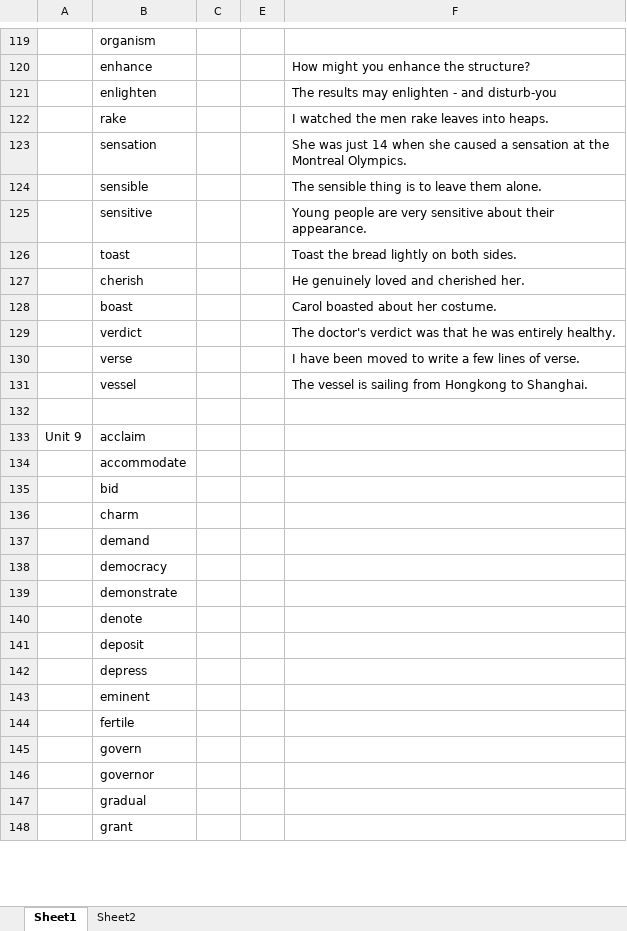
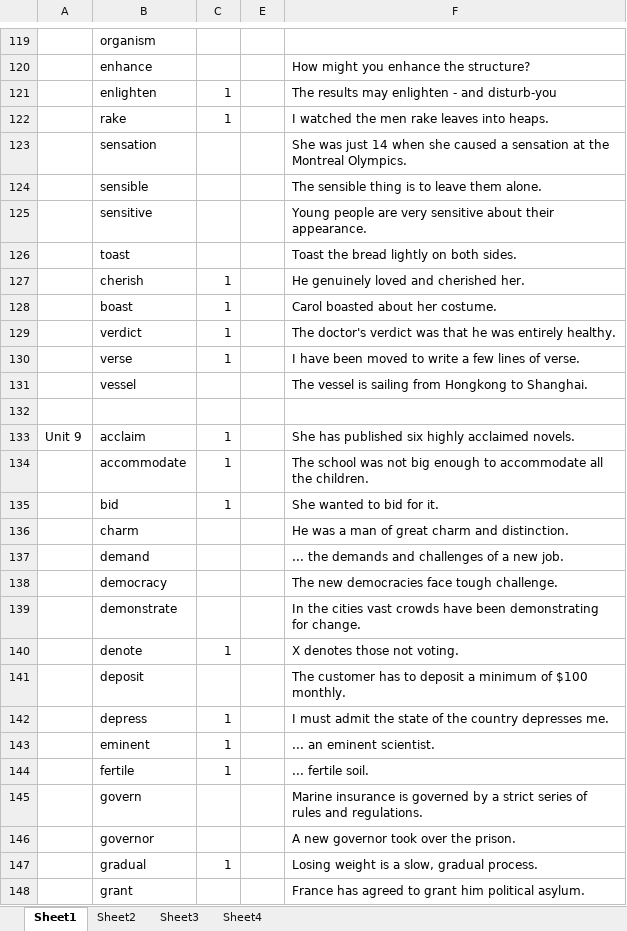
Before and after one commit to yuanlinhu/summary, an Excel workbook: vocabulary.xlsx, sheet Sheet1, drawn as a sheet; only a part is shown, gaps mark what is left out; values as stored, in another font and other column widths than the file's, no cell formats; the diff covers the shown part only; the diff names each change by its address in the sheet, - before the commit and + after, or states it on an @@ line.

```diff
--- a/vocabulary.xlsx (sheet Sheet1)
+++ b/vocabulary.xlsx (sheet Sheet1)
+sheet tab: Sheet3
+sheet tab: Sheet4
-C121:C122: (empty)
+C121:C122: 1
-C127:C130: (empty)
+C127:C130: 1
-C133:C135: (empty)
+C133:C135: 1
-F133: (empty)
+F133: She has published six highly acclaimed novels.
-F134: (empty)
+F134: The school was not big enough to accommodate all the children.
-F135: (empty)
+F135: She wanted to bid for it.
-F136: (empty)
+F136: He was a man of great charm and distinction.
-F137: (empty)
+F137: ... the demands and challenges of a new job.
-F138: (empty)
+F138: The new democracies face tough challenge.
-F139: (empty)
+F139: In the cities vast crowds have been demonstrating for change.
-C140: (empty)
+C140: 1
-F140: (empty)
+F140: X denotes those not voting.
-F141: (empty)
+F141: The customer has to deposit a minimum of $100 monthly.
-C142:C144: (empty)
+C142:C144: 1
-F142: (empty)
+F142: I must admit the state of the country depresses me.
-F143: (empty)
+F143: ... an eminent scientist.
-F144: (empty)
+F144: ... fertile soil.
-F145: (empty)
+F145: Marine insurance is governed by a strict series of rules and regulations.
-F146: (empty)
+F146: A new governor took over the prison.
-C147: (empty)
+C147: 1
-F147: (empty)
+F147: Losing weight is a slow, gradual process.
-F148: (empty)
+F148: France has agreed to grant him political asylum.
```
Also changed, not shown: 29 added rows and 79 edited cells elsewhere in this sheet, sheet Sheet2, cell formats, 2 other files.
